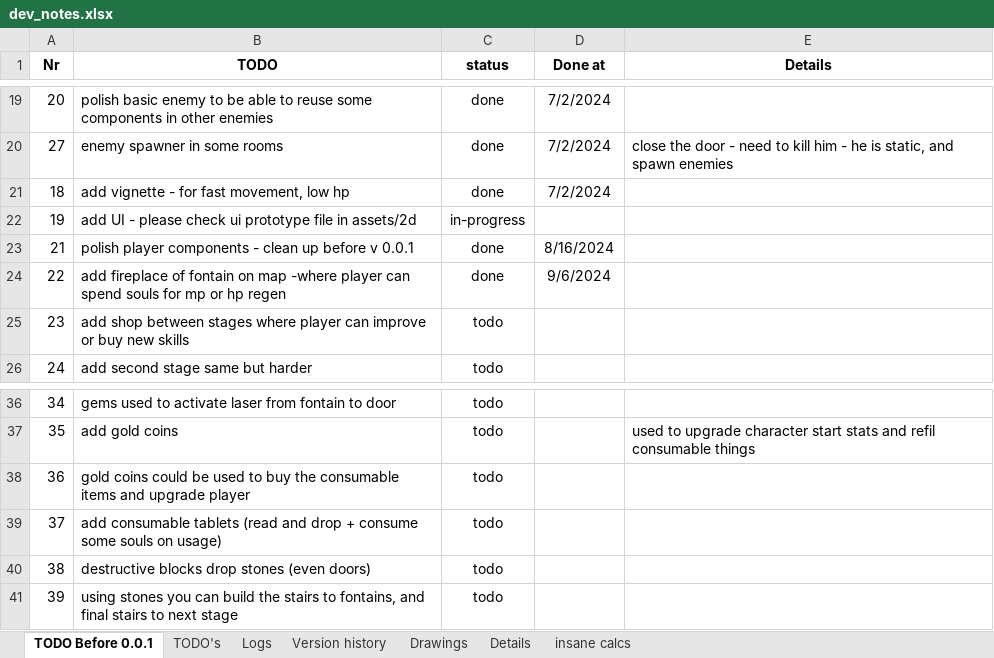
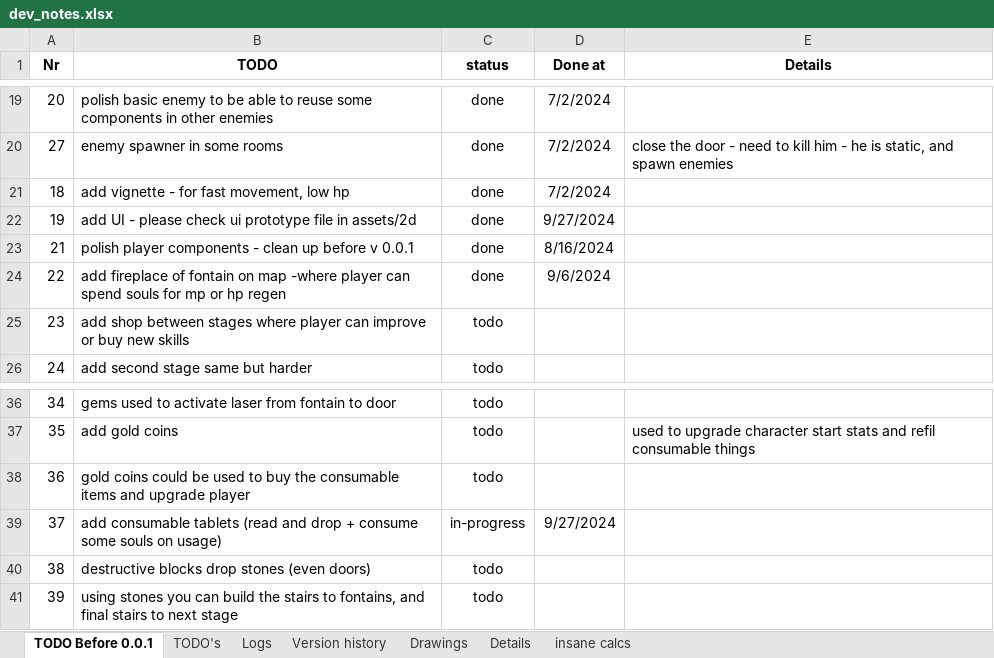
Before and after one commit to IvMov/tower-dungeon, an Excel workbook: dev_notes.xlsx, sheet TODO Before 0.0.1, drawn as a sheet; only a part is shown, gaps mark what is left out; values as stored, in another font and other column widths than the file's, no borders; the diff names each change by its address in the sheet, - before the commit and + after, or states it on an @@ line.

```diff
--- a/dev_notes.xlsx (sheet TODO Before 0.0.1)
+++ b/dev_notes.xlsx (sheet TODO Before 0.0.1)
-C22 (status): in-progress
+C22 (status): done
-D22 (Done at): (empty)
+D22 (Done at): 9/27/2024
-C39 (status): todo
+C39 (status): in-progress
-D39 (Done at): (empty)
+D39 (Done at): 9/27/2024
```
Also changed, not shown: sheet TODO's, sheet Logs, 37 other files.
